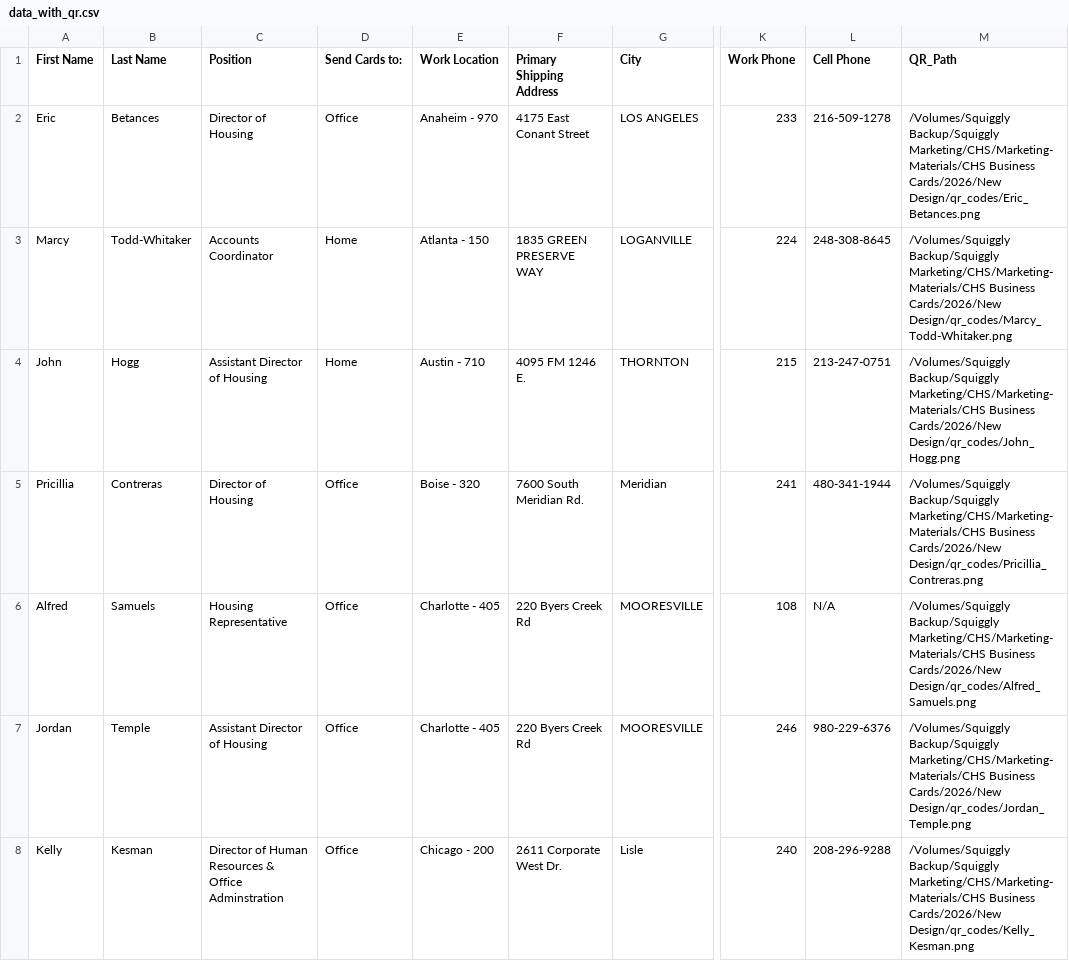
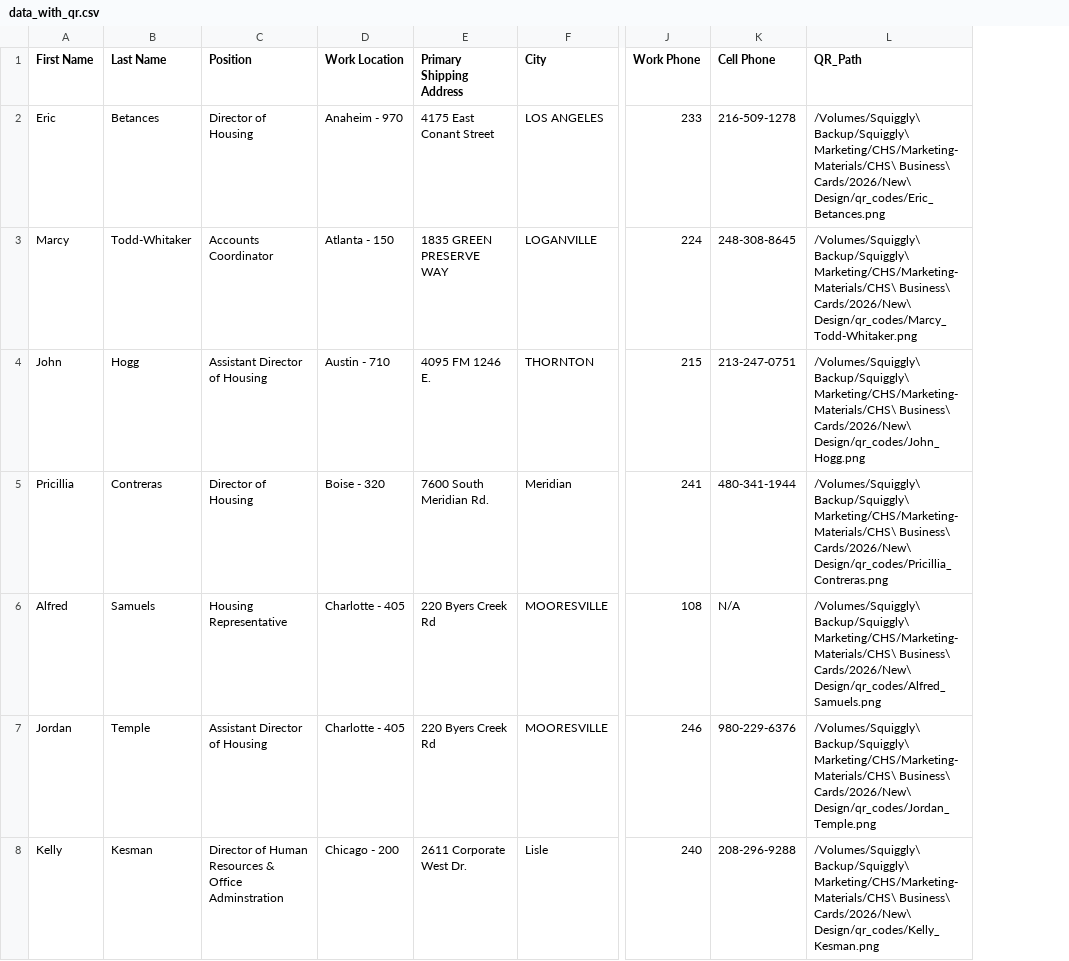
Before and after one commit to squigglyweb/cleatus, a CSV file: data_with_qr.csv, drawn as a sheet; only a part is shown, gaps mark what is left out; removed rows and columns are numbered as before the commit, all else as after; the diff covers the shown part only; the diff names each change by its address in the sheet, - before the commit and + after, or states it on an @@ line.

Commit message:
Escape spaces in QR paths

```diff
--- a/data_with_qr.csv
+++ b/data_with_qr.csv
-column D (Send Cards to:), rows 2-8: Office | Home | Home | Office | Office | Office | Office
-L2 (QR_Path): /Volumes/Squiggly Backup/Squiggly Marketing/CHS/Marketing-Materials/CHS Business Cards/2026/New Design/qr_codes/Eric_Betances.png
+L2 (QR_Path): /Volumes/Squiggly\ Backup/Squiggly\ Marketing/CHS/Marketing-Materials/CHS\ Business\ Cards/2026/New\ Design/qr_codes/Eric_Betances.png
-L3 (QR_Path): /Volumes/Squiggly Backup/Squiggly Marketing/CHS/Marketing-Materials/CHS Business Cards/2026/New Design/qr_codes/Marcy_Todd-Whitaker.png
+L3 (QR_Path): /Volumes/Squiggly\ Backup/Squiggly\ Marketing/CHS/Marketing-Materials/CHS\ Business\ Cards/2026/New\ Design/qr_codes/Marcy_Todd-Whitaker.png
-L4 (QR_Path): /Volumes/Squiggly Backup/Squiggly Marketing/CHS/Marketing-Materials/CHS Business Cards/2026/New Design/qr_codes/John_Hogg.png
+L4 (QR_Path): /Volumes/Squiggly\ Backup/Squiggly\ Marketing/CHS/Marketing-Materials/CHS\ Business\ Cards/2026/New\ Design/qr_codes/John_Hogg.png
-L5 (QR_Path): /Volumes/Squiggly Backup/Squiggly Marketing/CHS/Marketing-Materials/CHS Business Cards/2026/New Design/qr_codes/Pricillia_Contreras.png
+L5 (QR_Path): /Volumes/Squiggly\ Backup/Squiggly\ Marketing/CHS/Marketing-Materials/CHS\ Business\ Cards/2026/New\ Design/qr_codes/Pricillia_Contreras.png
-L6 (QR_Path): /Volumes/Squiggly Backup/Squiggly Marketing/CHS/Marketing-Materials/CHS Business Cards/2026/New Design/qr_codes/Alfred_Samuels.png
+L6 (QR_Path): /Volumes/Squiggly\ Backup/Squiggly\ Marketing/CHS/Marketing-Materials/CHS\ Business\ Cards/2026/New\ Design/qr_codes/Alfred_Samuels.png
-L7 (QR_Path): /Volumes/Squiggly Backup/Squiggly Marketing/CHS/Marketing-Materials/CHS Business Cards/2026/New Design/qr_codes/Jordan_Temple.png
+L7 (QR_Path): /Volumes/Squiggly\ Backup/Squiggly\ Marketing/CHS/Marketing-Materials/CHS\ Business\ Cards/2026/New\ Design/qr_codes/Jordan_Temple.png
-L8 (QR_Path): /Volumes/Squiggly Backup/Squiggly Marketing/CHS/Marketing-Materials/CHS Business Cards/2026/New Design/qr_codes/Kelly_Kesman.png
+L8 (QR_Path): /Volumes/Squiggly\ Backup/Squiggly\ Marketing/CHS/Marketing-Materials/CHS\ Business\ Cards/2026/New\ Design/qr_codes/Kelly_Kesman.png
```
Also changed, not shown: 59 edited cells elsewhere in this file.
